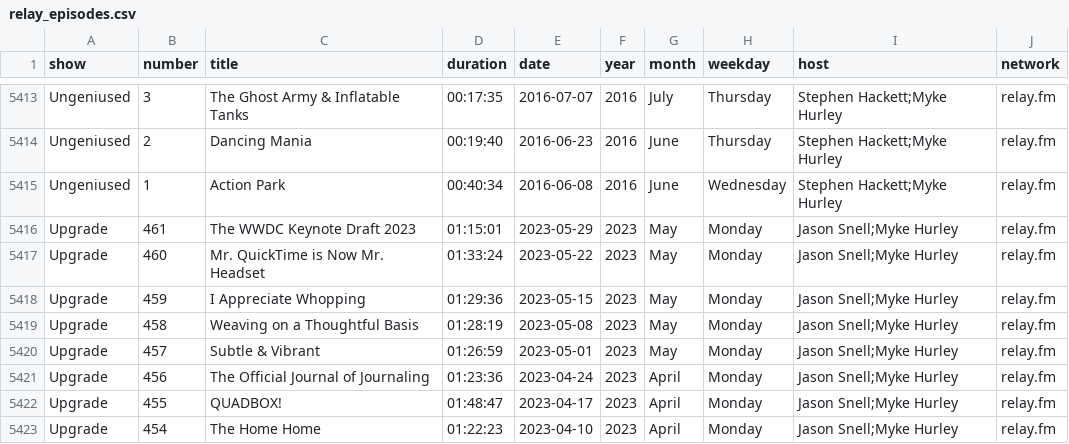
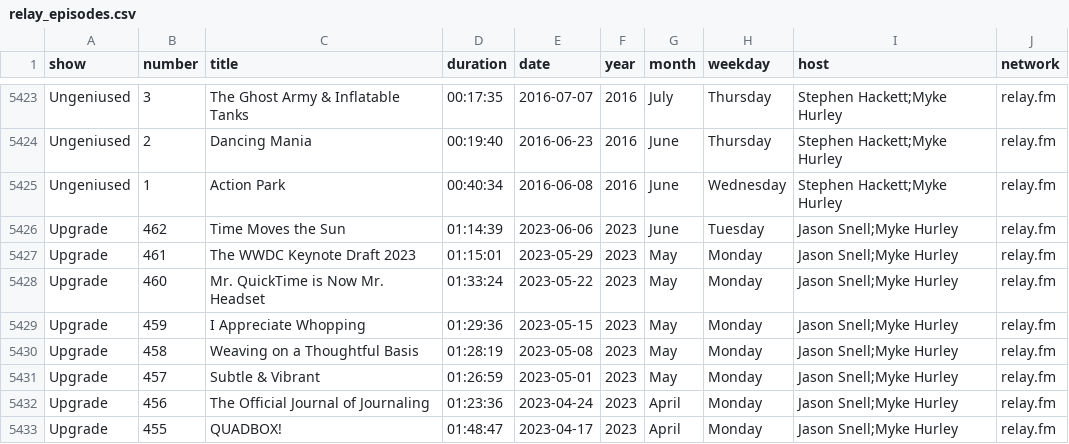
Before and after one commit to jemus42/podcaststats, a CSV file: data/relay_episodes.csv, drawn as a sheet; only a part is shown, gaps mark what is left out; the shorter side is filled out with more unchanged rows; the diff covers the shown part only; the diff names each change by its address in the sheet, - before the commit and + after, or states it on an @@ line.

```diff
--- a/data/relay_episodes.csv
+++ b/data/relay_episodes.csv
+row 5426: Upgrade | 462 | Time Moves the Sun | 01:14:39 | 2023-06-06 | 2023 | June | Tuesday | Jason Snell;Myke Hurley | relay.fm
```
Also changed, not shown: 10 added rows elsewhere in this file, 53 other files.
